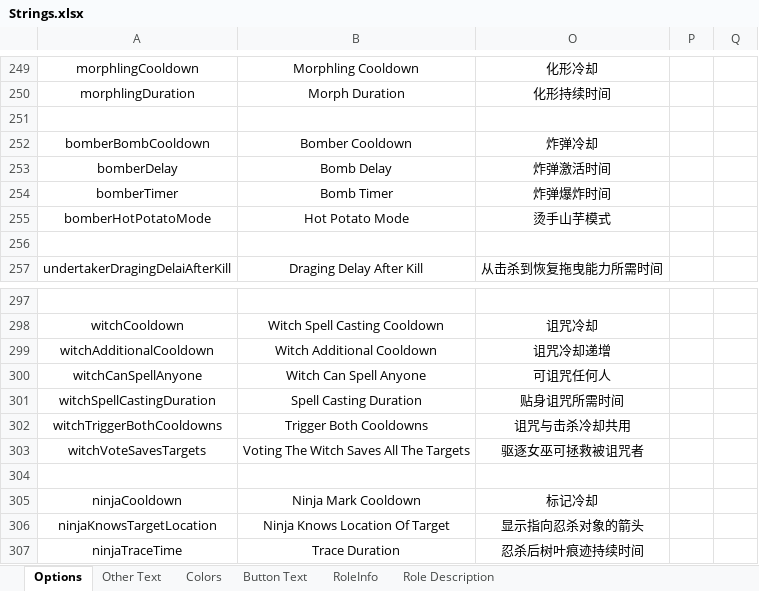
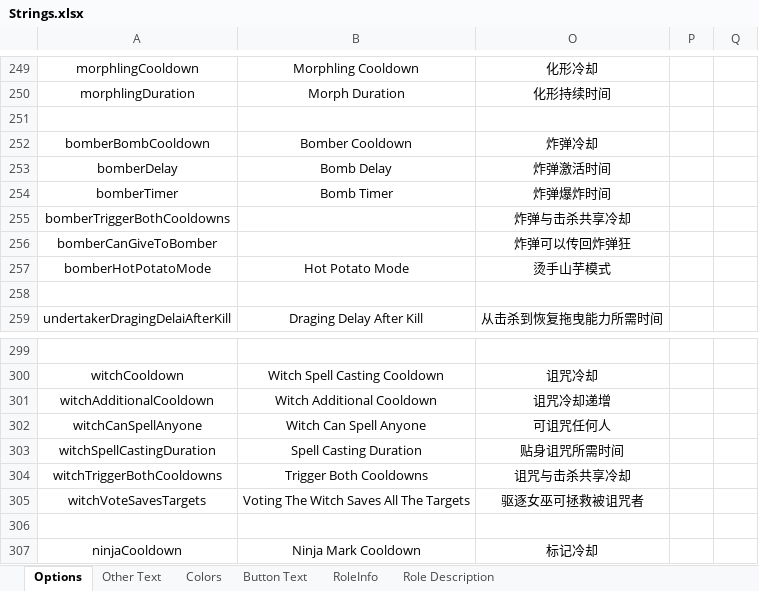
Before and after one commit to mxyx0412/TheOtherUs-Edited, an Excel workbook: Strings.xlsx, sheet Options, drawn as a sheet; only a part is shown, gaps mark what is left out; the shorter side is filled out with more unchanged rows; values as stored, in another font and other column widths than the file's, no borders; addresses are those after the commit; the diff names each change by its address in the sheet, - before the commit and + after, or states it on an @@ line.

```diff
--- a/Strings.xlsx (sheet Options)
+++ b/Strings.xlsx (sheet Options)
+row 255: bomberTriggerBothCooldowns |  | 炸弹与击杀共享冷却
+row 256: bomberCanGiveToBomber |  | 炸弹可以传回炸弹狂
-O304: 诅咒与击杀冷却共用
+O304: 诅咒与击杀共享冷却
```
Also changed, not shown: 7 other files.
